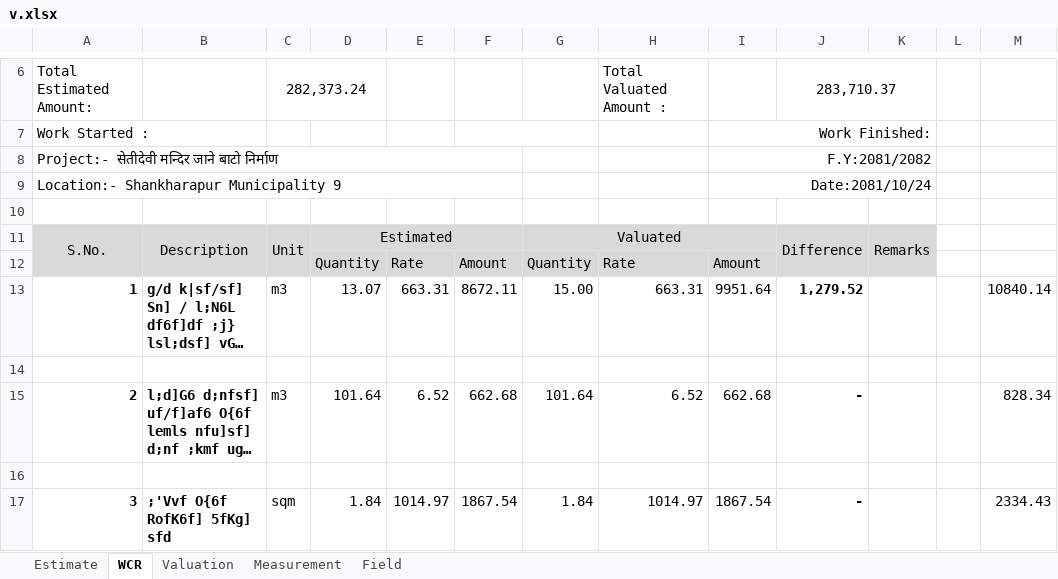
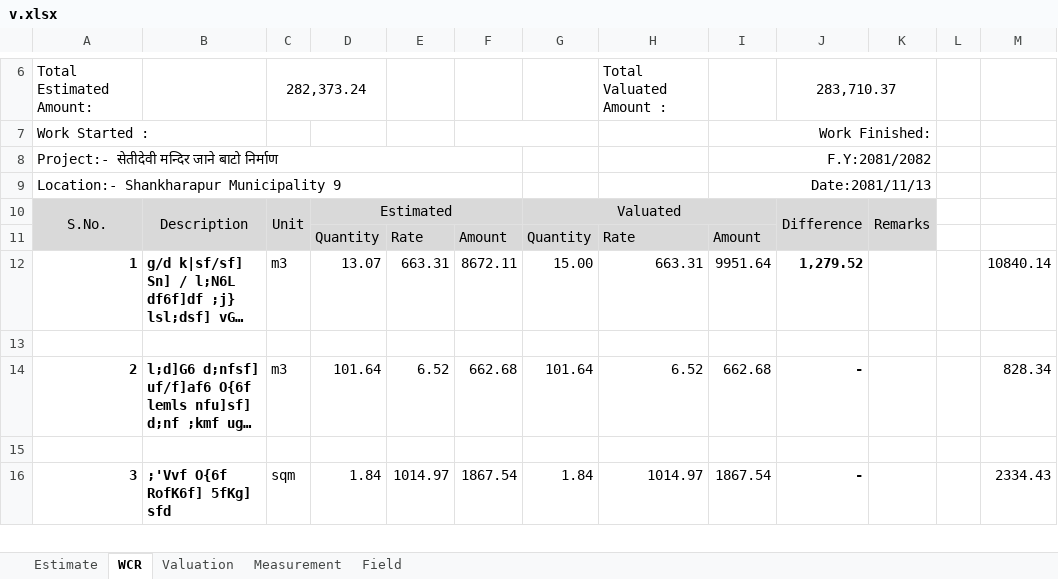
Before and after one commit to suwalcrystal/ofc, an Excel workbook: ofc/estimates/bhaipari 250000 setidevi mandir/v.xlsx, sheet WCR, drawn as a sheet; only a part is shown, gaps mark what is left out; long unchanged cells end in …; values as stored, in another font and other column widths than the file's, no borders; the diff names each change by its address in the sheet, - before the commit and + after, or states it on an @@ line.

```diff
--- a/ofc/estimates/bhaipari 250000 setidevi mandir/v.xlsx (sheet WCR)
+++ b/ofc/estimates/bhaipari 250000 setidevi mandir/v.xlsx (sheet WCR)
-I9: Date:2081/10/24
+I9: Date:2081/11/13
-row 10: (empty)
```
Also changed, not shown: sheet Valuation, sheet Measurement, formulas that keep their value, ofc/2081_82 yojana haru.xlsx, 4 other files.
